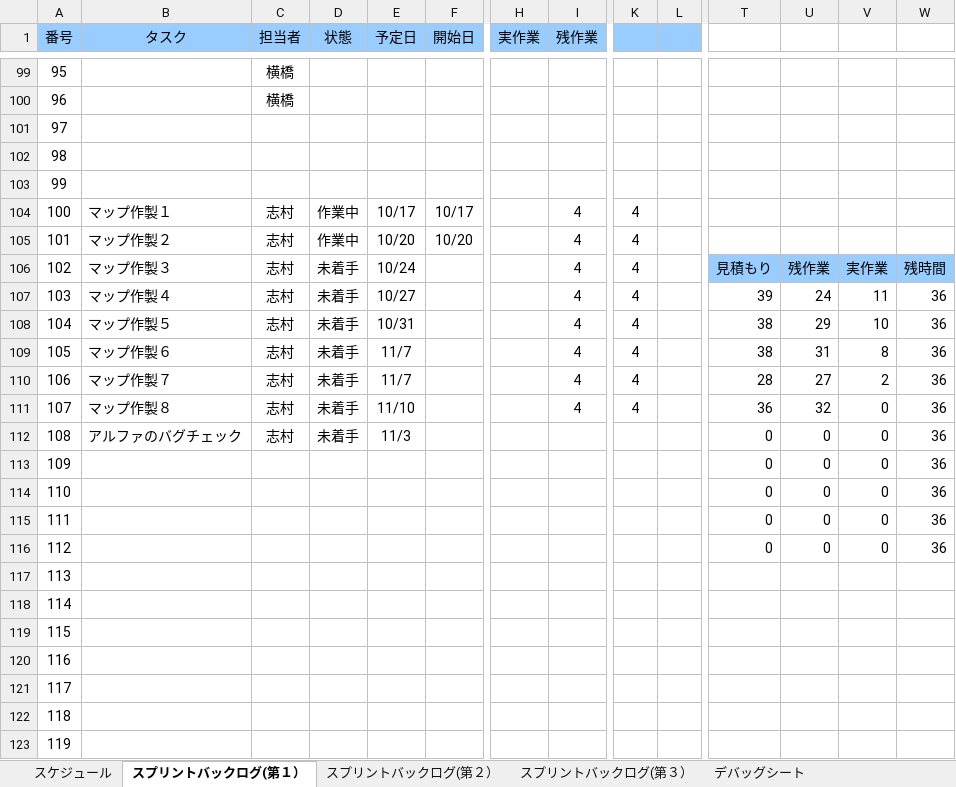
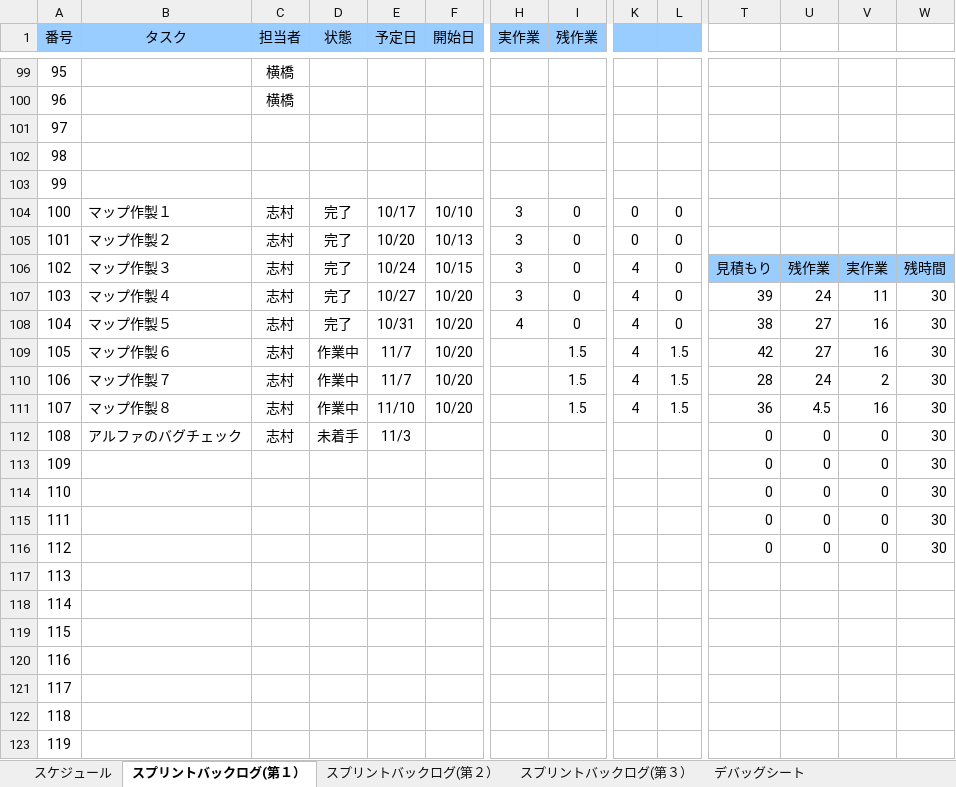
Before and after one commit to H29LatterPeriodTeam07/team07, an Excel workbook: タスク/07班スプリントバックログ.xlsx, sheet スプリントバックログ(第１）, drawn as a sheet; only a part is shown, gaps mark what is left out; values as stored, in another font and other column widths than the file's, no borders; charts and pictures and conditional formats not drawn; the diff covers the shown part only; the diff names each change by its address in the sheet, - before the commit and + after, or states it on an @@ line.

```diff
--- a/タスク/07班スプリントバックログ.xlsx (sheet スプリントバックログ(第１）)
+++ b/タスク/07班スプリントバックログ.xlsx (sheet スプリントバックログ(第１）)
-D104:D105 (状態): 作業中
+D104:D105 (状態): 完了
-F104 (開始日): 10/17
+F104 (開始日): 10/10
-H104:H107 (実作業): (empty)
+H104:H107 (実作業): 3
-I104:I108 (残作業): 4
+I104:I108 (残作業): 0
-K104:K105: 4
+K104:K105: 0
-L104:L108: (empty)
+L104:L108: 0
-F105 (開始日): 10/20
+F105 (開始日): 10/13
-D106:D108 (状態): 未着手
+D106:D108 (状態): 完了
-F106 (開始日): (empty)
+F106 (開始日): 10/15
-F107:F111 (開始日): (empty)
+F107:F111 (開始日): 10/20
-W107:W116: 36
+W107:W116: 30
-H108 (実作業): (empty)
+H108 (実作業): 4
-U108: 29
+U108: 27
-V108: 10
+V108: 16
-D109:D111 (状態): 未着手
+D109:D111 (状態): 作業中
-I109:I111 (残作業): 4
+I109:I111 (残作業): 1.5
-L109:L111: (empty)
+L109:L111: 1.5
-T109: 38
+T109: 42
-U109: 31
+U109: 27
-V109: 8
+V109: 16
-U110: 27
+U110: 24
-U111: 32
+U111: 4.5
-V111: 0
+V111: 16
```
Also changed, not shown: 2 added rows, 2 removed rows and 92 edited cells elsewhere in this sheet, charts or pictures, 13 other files.
